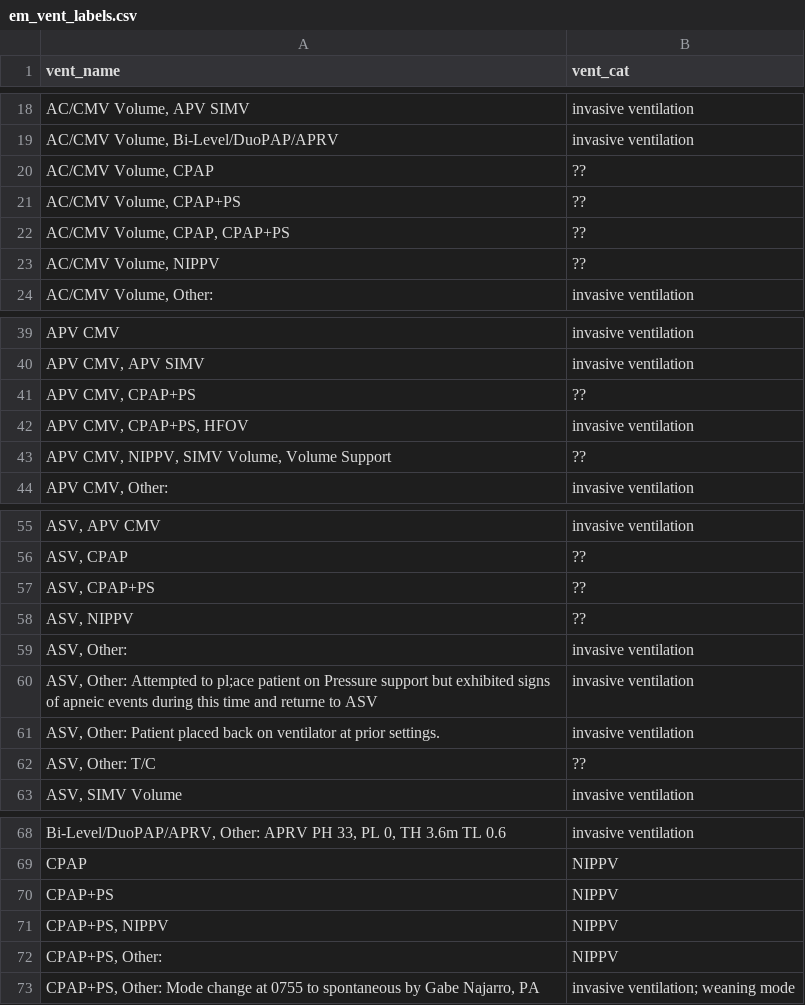
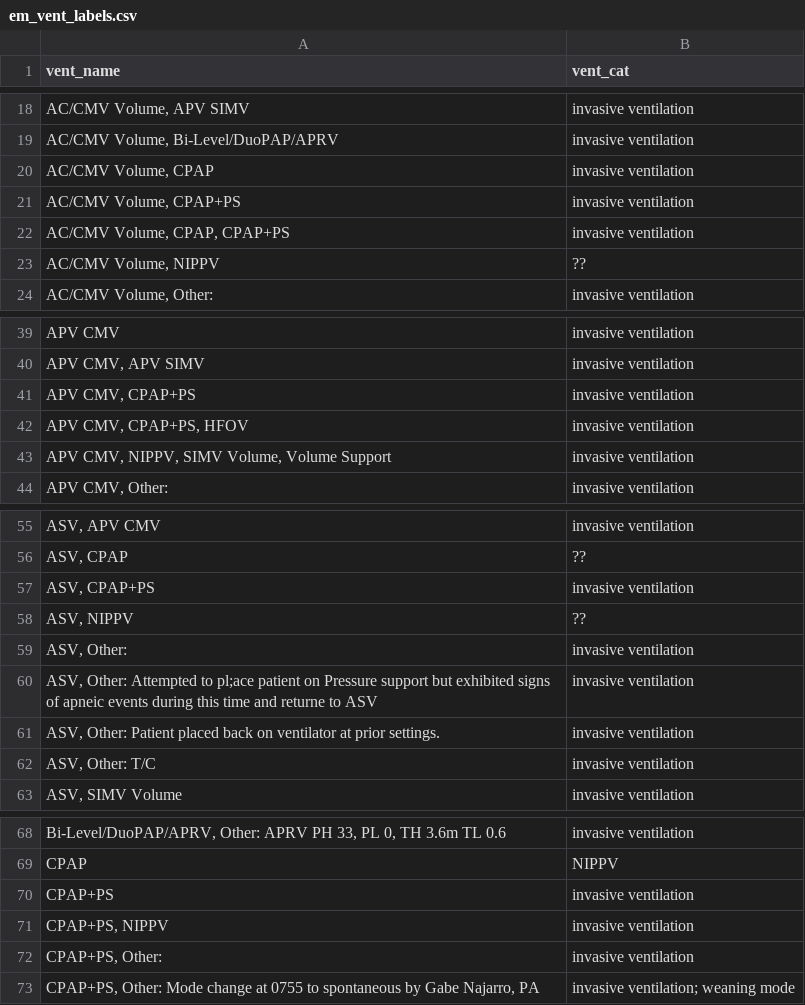
Before and after one commit to Kamaleswaran-Lab/Sepy2.0, a CSV file: groupings/em_vent_labels.csv, drawn as a sheet; only a part is shown, gaps mark what is left out; the diff covers the shown part only; the diff names each change by its address in the sheet, - before the commit and + after, or states it on an @@ line.

Commit message:
vent sessions

```diff
--- a/groupings/em_vent_labels.csv
+++ b/groupings/em_vent_labels.csv
-B20:B22 (vent_cat): ??
+B20:B22 (vent_cat): invasive ventilation
-B41 (vent_cat): ??
+B41 (vent_cat): invasive ventilation
-B43 (vent_cat): ??
+B43 (vent_cat): invasive ventilation
-B57 (vent_cat): ??
+B57 (vent_cat): invasive ventilation
-B62 (vent_cat): ??
+B62 (vent_cat): invasive ventilation
-B70:B72 (vent_cat): NIPPV
+B70:B72 (vent_cat): invasive ventilation
```
Also changed, not shown: 4 edited cells elsewhere in this file, 3 other files.
